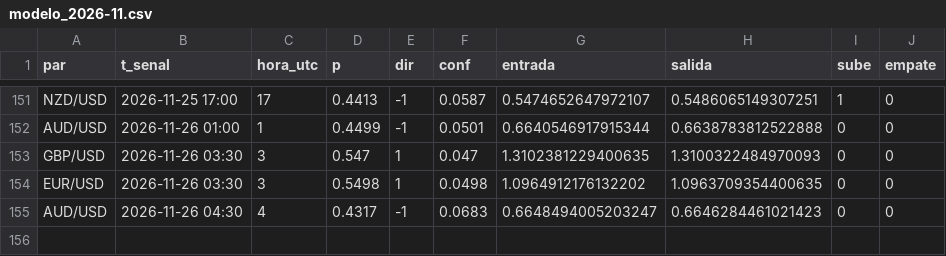
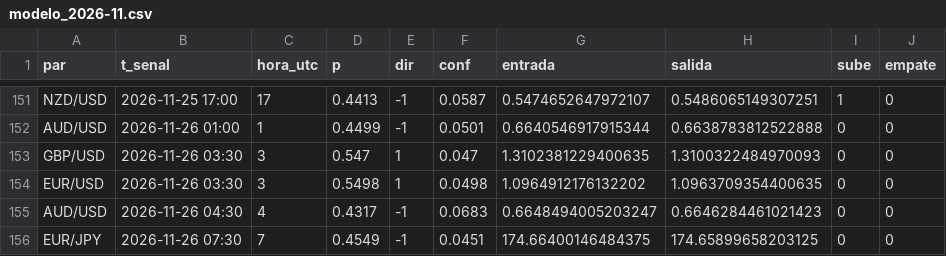
Before and after one commit to tucuman-ahorra/Senales, a CSV file: datos/modelo_2026-11.csv, drawn as a sheet; only a part is shown, gaps mark what is left out.

Commit message:
datos 2026-11-26 08:01

```diff
--- a/datos/modelo_2026-11.csv
+++ b/datos/modelo_2026-11.csv
@@ -155 +155,2 @@ EUR/USD,2026-11-26 03:30,3,0.5498,1,0.0498,1.0964912176132202,1.0963709354400635
 AUD/USD,2026-11-26 04:30,4,0.4317,-1,0.0683,0.6648494005203247,0.6646284461021423,0,0
+EUR/JPY,2026-11-26 07:30,7,0.4549,-1,0.0451,174.66400146484375,174.65899658203125,0,0
```
Also changed, not shown: 3 other files.
